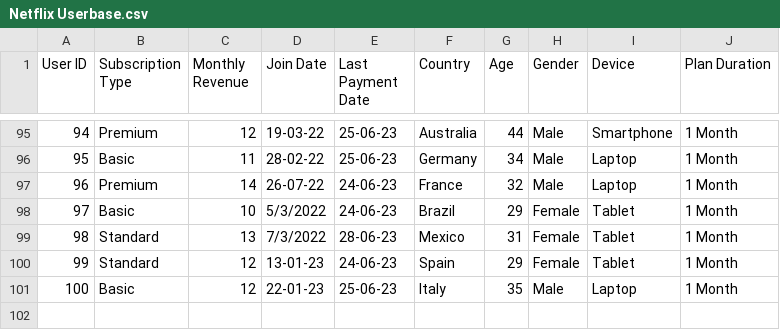
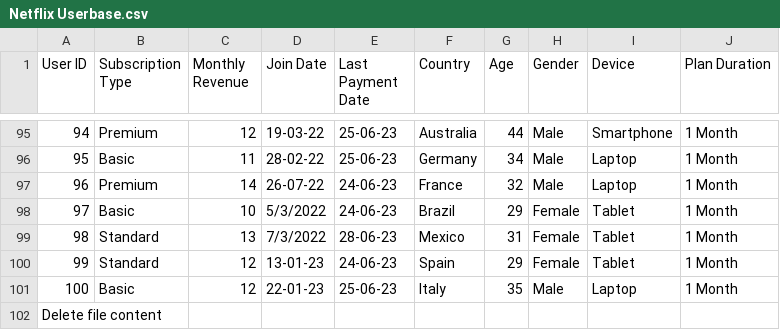
Before and after one commit to vaishu23I/Data_Analytics_Projects, a CSV file: Netflix Userbase.csv, drawn as a sheet; only a part is shown, gaps mark what is left out.

Commit message:
Update Netflix Userbase.csv

```diff
--- a/Netflix Userbase.csv
+++ b/Netflix Userbase.csv
@@ -101 +101,2 @@ User ID,Subscription Type,Monthly Revenue,Join Date,Last Payment Date,Country,Ag
 100,Basic,12,22-01-23,25-06-23,Italy,35,Male,Laptop,1 Month
+Delete file content
```
